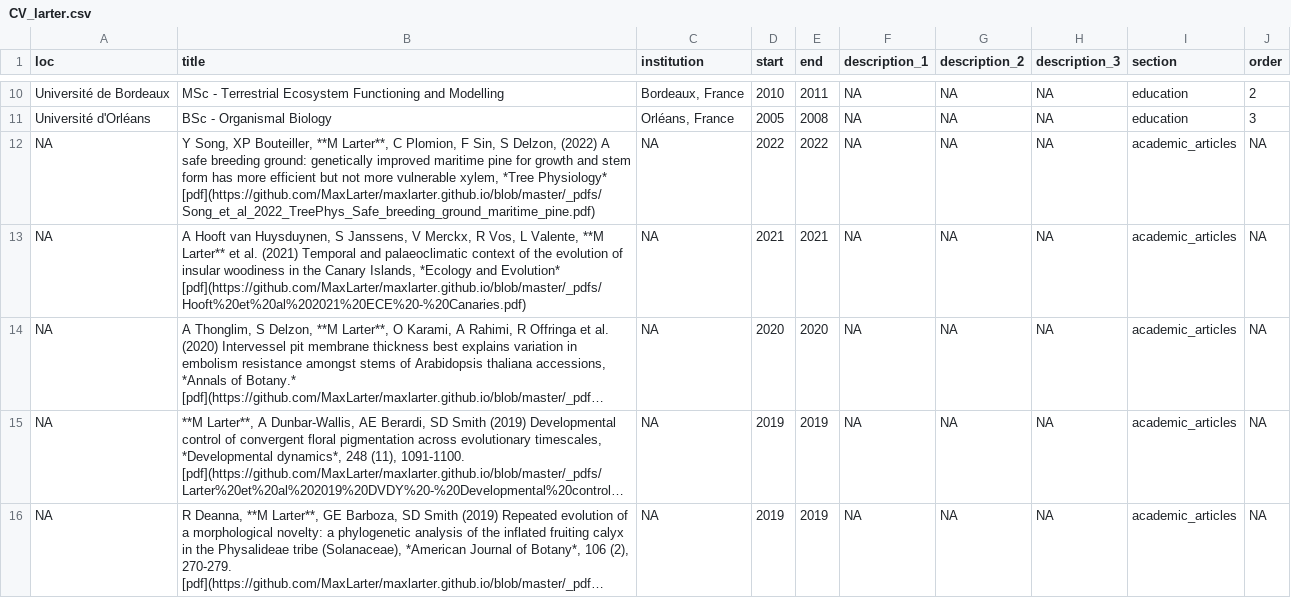
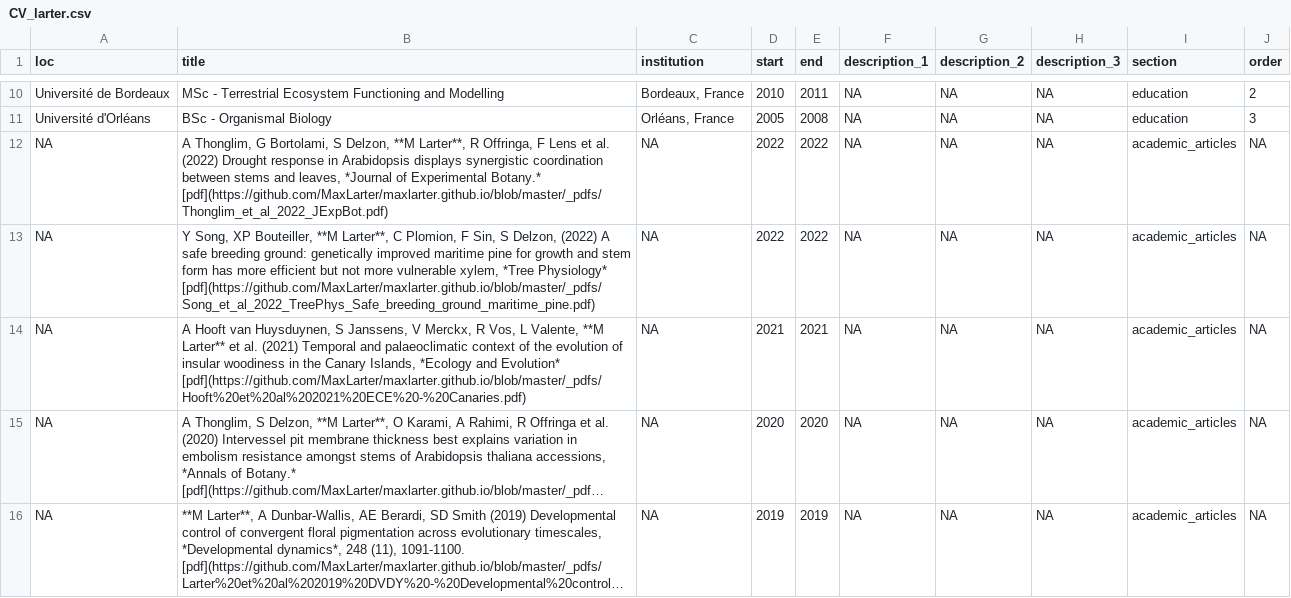
Before and after one commit to MaxLarter/maxlarter.github.io, a CSV file: cv/CV_larter.csv, drawn as a sheet; only a part is shown, gaps mark what is left out; the shorter side is filled out with more unchanged rows; long unchanged cells end in …; the diff names each change by its address in the sheet, - before the commit and + after, or states it on an @@ line.

```diff
--- a/cv/CV_larter.csv
+++ b/cv/CV_larter.csv
+row 12: NA | A Thonglim, G Bortolami, S Delzon, **M Larter**, R Offringa, F Lens et al. (2022) Drought response in Arabidopsis displays synergistic coordination between stems and leaves, *Journal of Experimental Botany.* [pdf](https://github.com/MaxLarter/maxlarter.github.io/blob/master/_pdfs/Thonglim_et_al_2022_JExpBot.pdf) | NA | 2022 | 2022 | NA | NA | NA | academic_articles | NA
```
Also changed, not shown: publications/pdf_urls.csv, publications/publist.csv, 9 other files.
